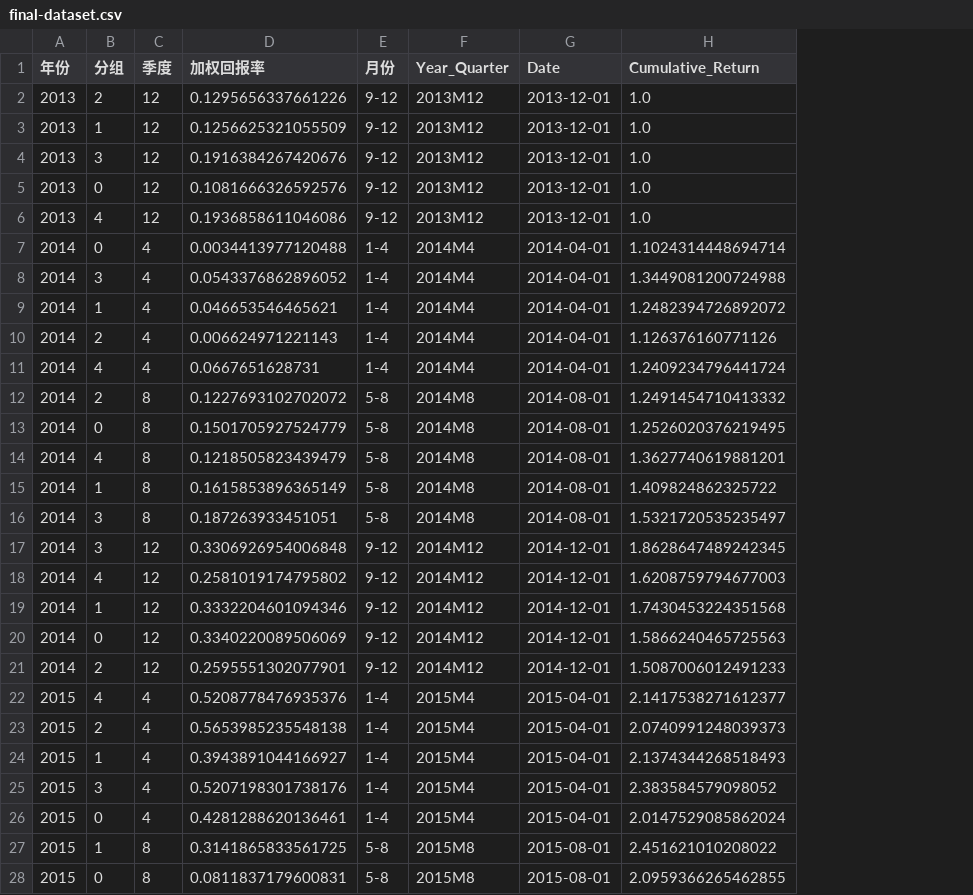
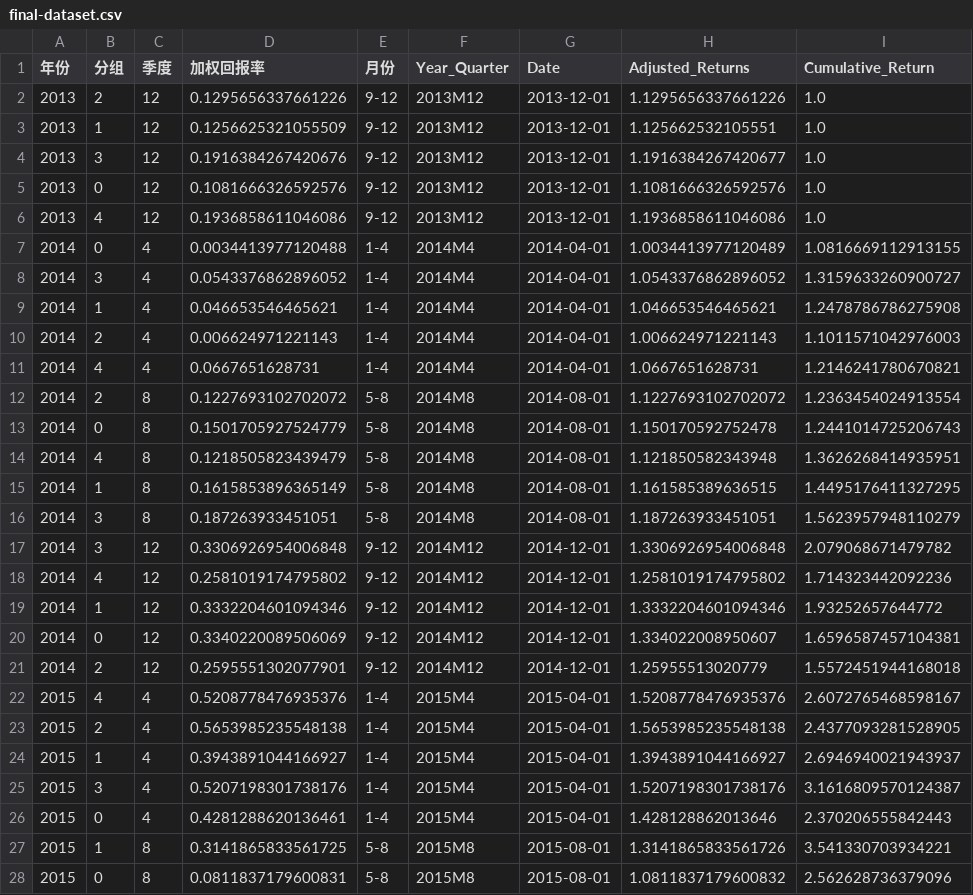
Before and after one commit to Prussia/playJupyter, a CSV file: testproj/final-dataset.csv, drawn as a sheet; only a part is shown; addresses are those after the commit; the diff covers the shown part only; the diff names each change by its address in the sheet, - before the commit and + after, or states it on an @@ line.

```diff
--- a/testproj/final-dataset.csv
+++ b/testproj/final-dataset.csv
+column H (Adjusted_Returns), rows 2-28: 1.1295656337661226 | 1.125662532105551 | 1.1916384267420677 | 1.1081666326592576 | 1.1936858611046086 | 1.0034413977120489 | 1.0543376862896052 | 1.046653546465621 | 1.006624971221143 | 1.0667651628731 | 1.1227693102702072 | 1.150170592752478 | 1.121850582343948 | 1.161585389636515 | 1.187263933451051 | 1.3306926954006848 | 1.2581019174795802 | 1.3332204601094346 | 1.334022008950607 | 1.25955513020779 | 1.5208778476935376 | 1.5653985235548138 | 1.3943891044166927 | 1.5207198301738176 | 1.428128862013646 | 1.3141865833561726 | 1.0811837179600832
-I7 (Cumulative_Return): 1.1024314448694714
+I7 (Cumulative_Return): 1.0816669112913155
-I8 (Cumulative_Return): 1.3449081200724988
+I8 (Cumulative_Return): 1.3159633260900727
-I9 (Cumulative_Return): 1.2482394726892072
+I9 (Cumulative_Return): 1.2478786786275908
-I10 (Cumulative_Return): 1.126376160771126
+I10 (Cumulative_Return): 1.1011571042976003
-I11 (Cumulative_Return): 1.2409234796441724
+I11 (Cumulative_Return): 1.2146241780670821
-I12 (Cumulative_Return): 1.2491454710413332
+I12 (Cumulative_Return): 1.2363454024913554
-I13 (Cumulative_Return): 1.2526020376219495
+I13 (Cumulative_Return): 1.2441014725206743
-I14 (Cumulative_Return): 1.3627740619881201
+I14 (Cumulative_Return): 1.3626268414935951
-I15 (Cumulative_Return): 1.409824862325722
+I15 (Cumulative_Return): 1.4495176411327295
-I16 (Cumulative_Return): 1.5321720535235497
+I16 (Cumulative_Return): 1.5623957948110279
-I17 (Cumulative_Return): 1.8628647489242345
+I17 (Cumulative_Return): 2.079068671479782
-I18 (Cumulative_Return): 1.6208759794677003
+I18 (Cumulative_Return): 1.714323442092236
-I19 (Cumulative_Return): 1.7430453224351568
+I19 (Cumulative_Return): 1.93252657644772
-I20 (Cumulative_Return): 1.5866240465725563
+I20 (Cumulative_Return): 1.6596587457104381
-I21 (Cumulative_Return): 1.5087006012491233
+I21 (Cumulative_Return): 1.5572451944168018
-I22 (Cumulative_Return): 2.1417538271612377
+I22 (Cumulative_Return): 2.6072765468598167
-I23 (Cumulative_Return): 2.0740991248039373
+I23 (Cumulative_Return): 2.4377093281528905
-I24 (Cumulative_Return): 2.1374344268518493
+I24 (Cumulative_Return): 2.6946940021943937
-I25 (Cumulative_Return): 2.383584579098052
+I25 (Cumulative_Return): 3.1616809570124387
-I26 (Cumulative_Return): 2.0147529085862024
+I26 (Cumulative_Return): 2.370206555842443
-I27 (Cumulative_Return): 2.451621010208022
+I27 (Cumulative_Return): 3.541330703934221
-I28 (Cumulative_Return): 2.0959366265462855
+I28 (Cumulative_Return): 2.562628736379096
```
Also changed, not shown: 128 edited cells elsewhere in this file, 14 other files.
